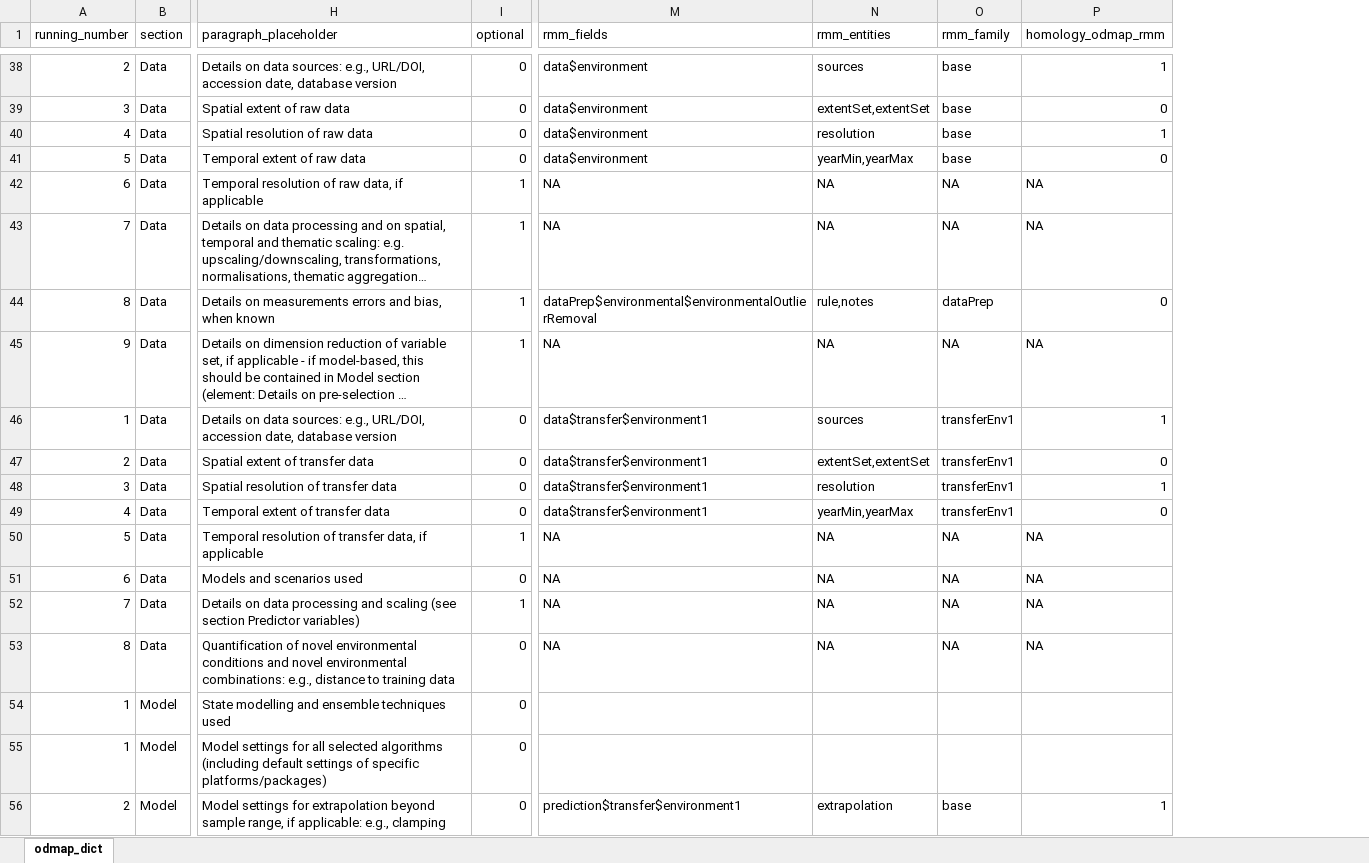
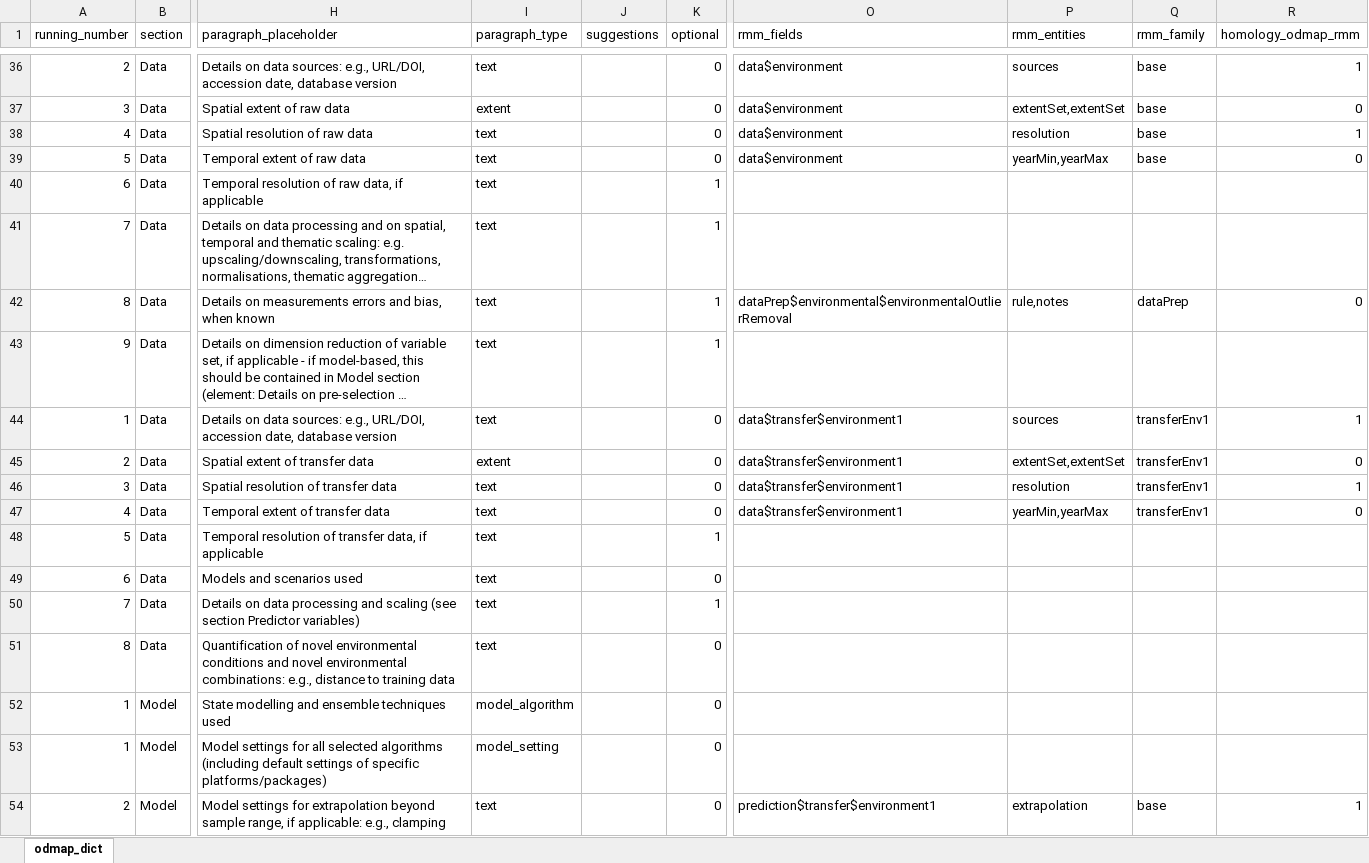
Before and after one commit to ChrKoenig/ODMAP, an Excel workbook: www/odmap_dict.xlsx, sheet odmap_dict, drawn as a sheet; only a part is shown, gaps mark what is left out; long unchanged cells end in …; values as stored, in another font and other column widths than the file's, no cell formats; addresses are those after the commit; the diff covers the shown part only; the diff names each change by its address in the sheet, - before the commit and + after, or states it on an @@ line.

Commit message:
Improvements on UI rendering function (now supports text, suggestions, spatial extent etc.)

```diff
--- a/www/odmap_dict.xlsx (sheet odmap_dict)
+++ b/www/odmap_dict.xlsx (sheet odmap_dict)
+column I (paragraph_type), rows 36-54: text | extent | text | text | text | text | text | text | text | extent | text | text | text | text | text | text | model_algorithm | model_setting | text
+column J (suggestions), empty
-O40:O41 (rmm_fields): NA
+O40:O41 (rmm_fields): (empty)
-P40:P41 (rmm_entities): NA
+P40:P41 (rmm_entities): (empty)
-Q40:Q41 (rmm_family): NA
+Q40:Q41 (rmm_family): (empty)
-R40:R41 (homology_odmap_rmm): NA
+R40:R41 (homology_odmap_rmm): (empty)
-O43 (rmm_fields): NA
+O43 (rmm_fields): (empty)
-P43 (rmm_entities): NA
+P43 (rmm_entities): (empty)
-Q43 (rmm_family): NA
+Q43 (rmm_family): (empty)
-R43 (homology_odmap_rmm): NA
+R43 (homology_odmap_rmm): (empty)
-O48:O51 (rmm_fields): NA
+O48:O51 (rmm_fields): (empty)
-P48:P51 (rmm_entities): NA
+P48:P51 (rmm_entities): (empty)
-Q48:Q51 (rmm_family): NA
+Q48:Q51 (rmm_family): (empty)
-R48:R51 (homology_odmap_rmm): NA
+R48:R51 (homology_odmap_rmm): (empty)
```
Also changed, not shown: 3 added rows, 6 removed rows and 127 edited cells elsewhere in this sheet, cell formats, formulas that keep their value, 9 other files.
